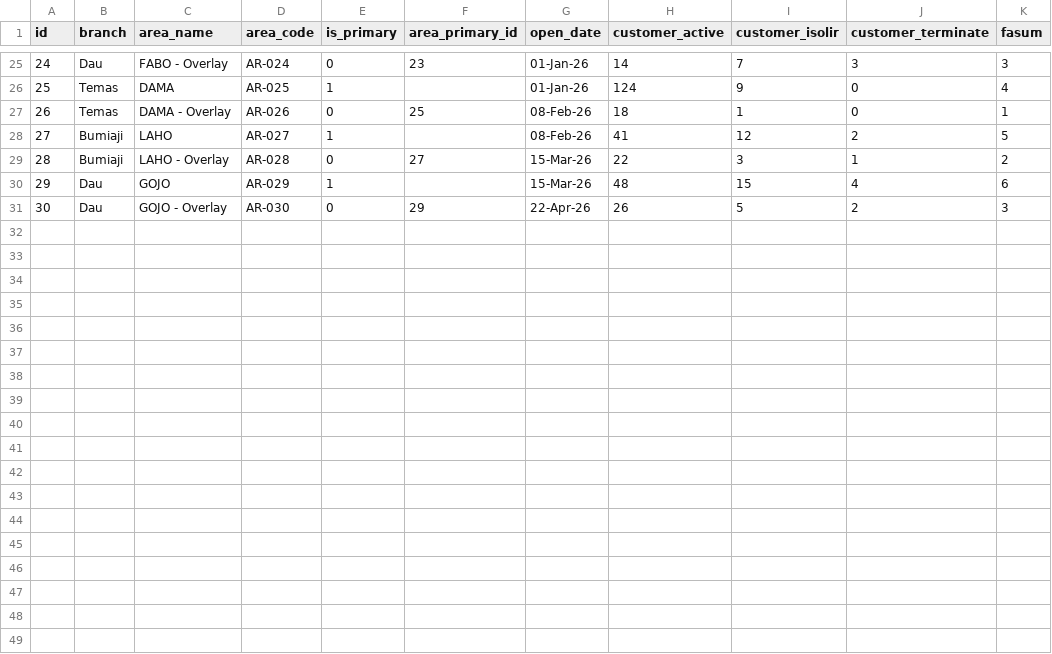
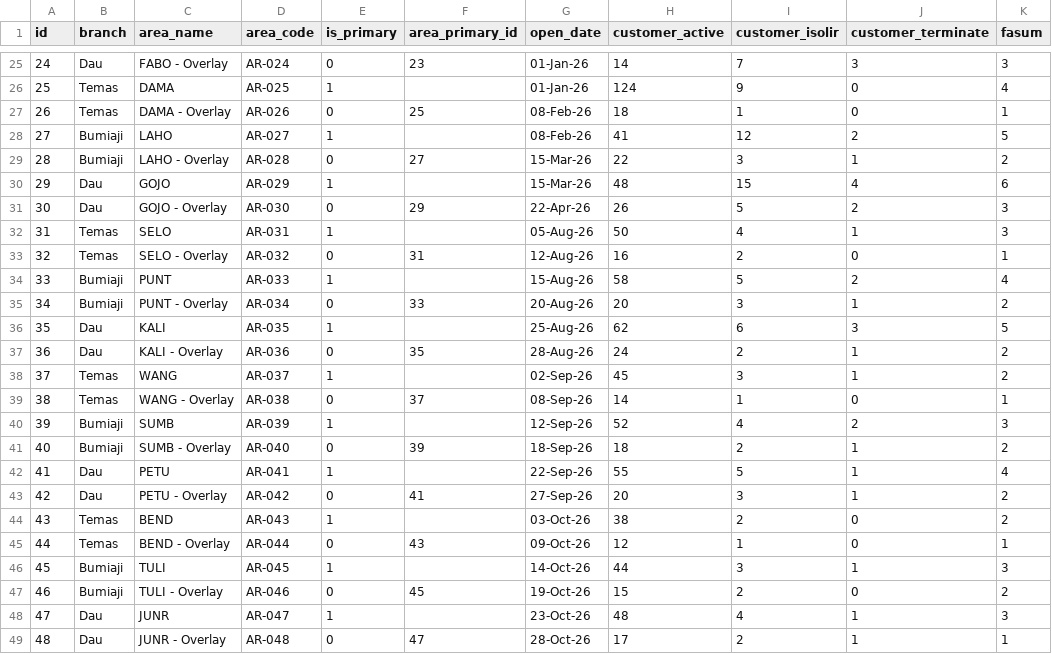
Before and after one commit to Mualnudarza/Prototype-ERP-SPVR, a CSV file: assets/data/areas.csv, drawn as a sheet; only a part is shown, gaps mark what is left out; the diff names each change by its address in the sheet, - before the commit and + after, or states it on an @@ line.

```diff
--- a/assets/data/areas.csv
+++ b/assets/data/areas.csv
+row 32: 31 | Temas | SELO | AR-031 | 1 |  | 05-Aug-26 | 50 | 4 | 1 | 3
+row 33: 32 | Temas | SELO - Overlay | AR-032 | 0 | 31 | 12-Aug-26 | 16 | 2 | 0 | 1
+row 34: 33 | Bumiaji | PUNT | AR-033 | 1 |  | 15-Aug-26 | 58 | 5 | 2 | 4
+row 35: 34 | Bumiaji | PUNT - Overlay | AR-034 | 0 | 33 | 20-Aug-26 | 20 | 3 | 1 | 2
+row 36: 35 | Dau | KALI | AR-035 | 1 |  | 25-Aug-26 | 62 | 6 | 3 | 5
+row 37: 36 | Dau | KALI - Overlay | AR-036 | 0 | 35 | 28-Aug-26 | 24 | 2 | 1 | 2
+row 38: 37 | Temas | WANG | AR-037 | 1 |  | 02-Sep-26 | 45 | 3 | 1 | 2
+row 39: 38 | Temas | WANG - Overlay | AR-038 | 0 | 37 | 08-Sep-26 | 14 | 1 | 0 | 1
+row 40: 39 | Bumiaji | SUMB | AR-039 | 1 |  | 12-Sep-26 | 52 | 4 | 2 | 3
+row 41: 40 | Bumiaji | SUMB - Overlay | AR-040 | 0 | 39 | 18-Sep-26 | 18 | 2 | 1 | 2
+row 42: 41 | Dau | PETU | AR-041 | 1 |  | 22-Sep-26 | 55 | 5 | 1 | 4
+row 43: 42 | Dau | PETU - Overlay | AR-042 | 0 | 41 | 27-Sep-26 | 20 | 3 | 1 | 2
+row 44: 43 | Temas | BEND | AR-043 | 1 |  | 03-Oct-26 | 38 | 2 | 0 | 2
+row 45: 44 | Temas | BEND - Overlay | AR-044 | 0 | 43 | 09-Oct-26 | 12 | 1 | 0 | 1
+row 46: 45 | Bumiaji | TULI | AR-045 | 1 |  | 14-Oct-26 | 44 | 3 | 1 | 3
+row 47: 46 | Bumiaji | TULI - Overlay | AR-046 | 0 | 45 | 19-Oct-26 | 15 | 2 | 0 | 2
+row 48: 47 | Dau | JUNR | AR-047 | 1 |  | 23-Oct-26 | 48 | 4 | 1 | 3
+row 49: 48 | Dau | JUNR - Overlay | AR-048 | 0 | 47 | 28-Oct-26 | 17 | 2 | 1 | 1
```
Also changed, not shown: assets/data/customers.csv, assets/data/histori_dismantle.csv, 25 other files.
